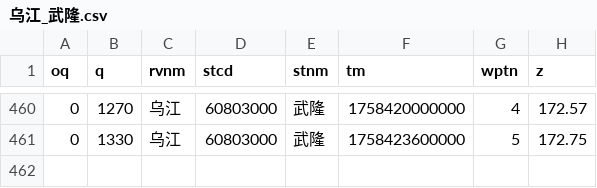
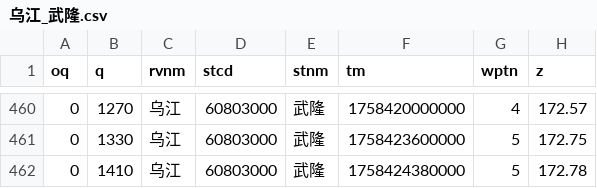
Before and after one commit to Doradx/LongRiver, a CSV file: data/2025-09/乌江_武隆.csv, drawn as a sheet; only a part is shown, gaps mark what is left out.

```diff
--- a/data/2025-09/乌江_武隆.csv
+++ b/data/2025-09/乌江_武隆.csv
@@ -461 +461,2 @@ oq,q,rvnm,stcd,stnm,tm,wptn,z
 0,1330,乌江,60803000,武隆,1758423600000,5,172.75
+0,1410,乌江,60803000,武隆,1758424380000,5,172.78
```
Also changed, not shown: 1 other file.
